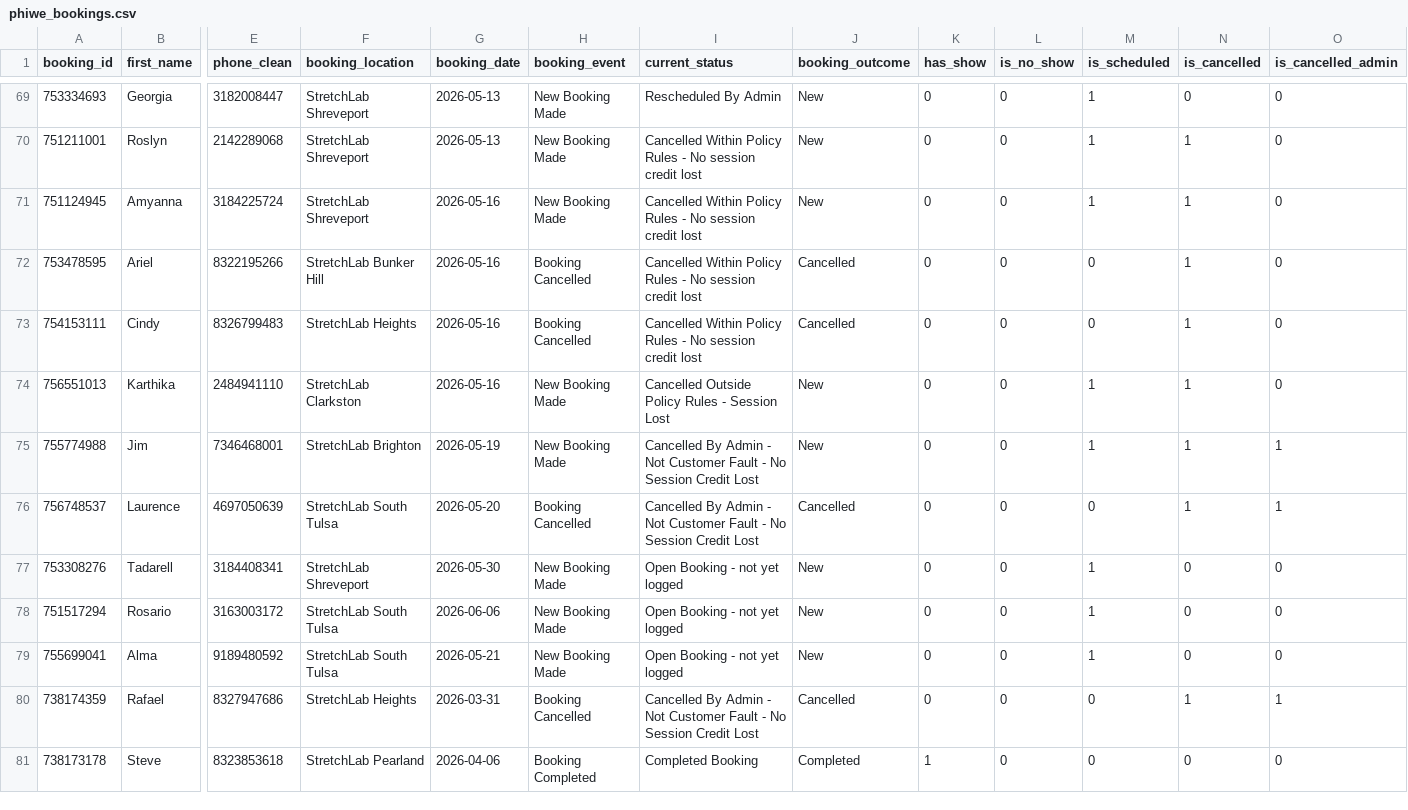
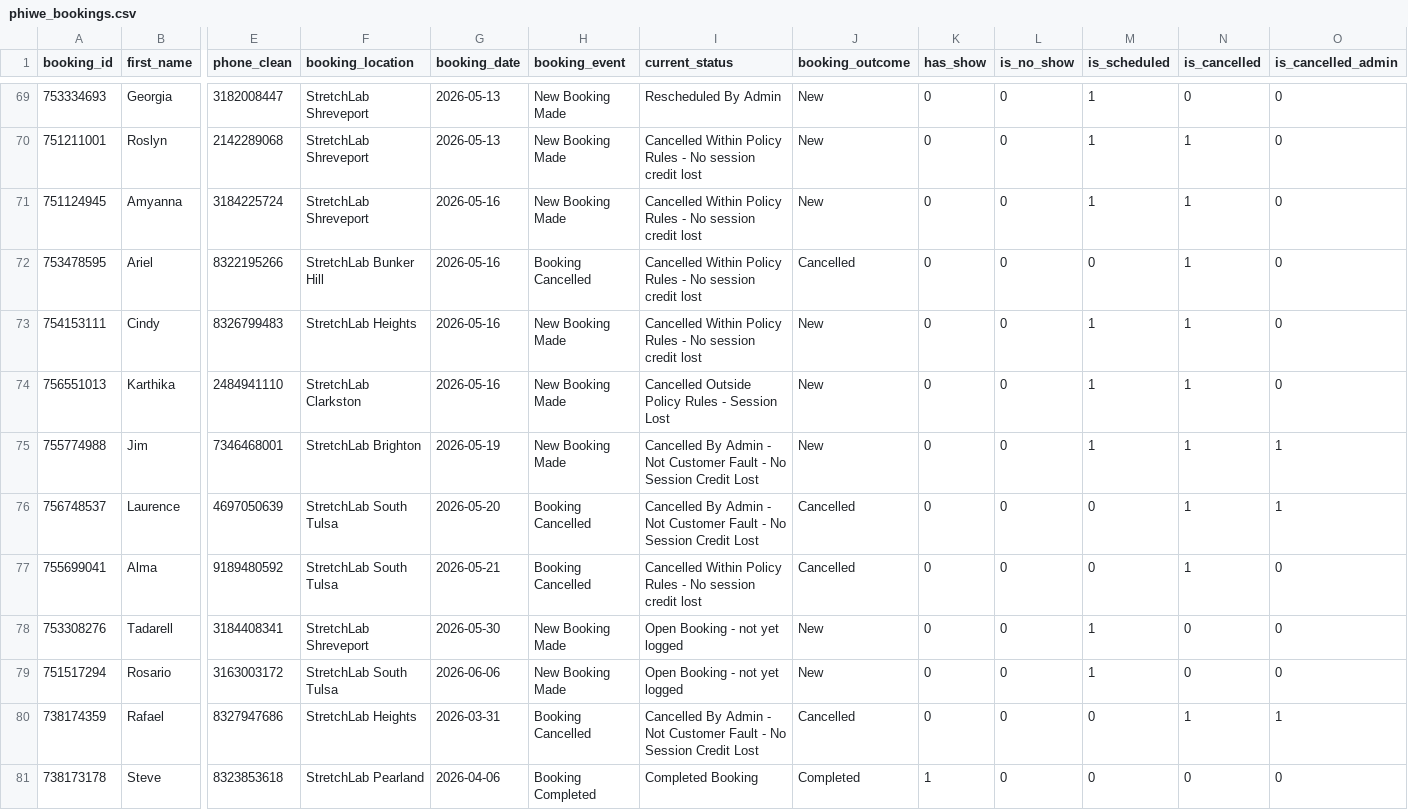
Before and after one commit to thamsanqakekana-tech/stretchlab-dashboard, a CSV file: dashboard/public/data/phiwe_bookings.csv, drawn as a sheet; only a part is shown, gaps mark what is left out; removed rows and columns are numbered as before the commit, all else as after; rows hold the shown columns only; the diff names each change by its address in the sheet, - before the commit and + after, or states it on an @@ line.

```diff
--- a/dashboard/public/data/phiwe_bookings.csv
+++ b/dashboard/public/data/phiwe_bookings.csv
-H73 (booking_event): Booking Cancelled
+H73 (booking_event): New Booking Made
-J73 (booking_outcome): Cancelled
+J73 (booking_outcome): New
-M73 (is_scheduled): 0
+M73 (is_scheduled): 1
+row 77: 755699041 | Alma | 9189480592 | StretchLab South Tulsa | 2026-05-21 | Booking Cancelled | Cancelled Within Policy Rules - No session credit lost | Cancelled | 0 | 0 | 0 | 1 | 0
-row 79: 755699041 | Alma | 9189480592 | StretchLab South Tulsa | 2026-05-21 | New Booking Made | Open Booking - not yet logged | New | 0 | 0 | 1 | 0 | 0
```
Also changed, not shown: dashboard/public/data/phiwe_benchmarks_comparison.csv, dashboard/public/data/phiwe_booking_window_analysis.csv, 10 other files.
